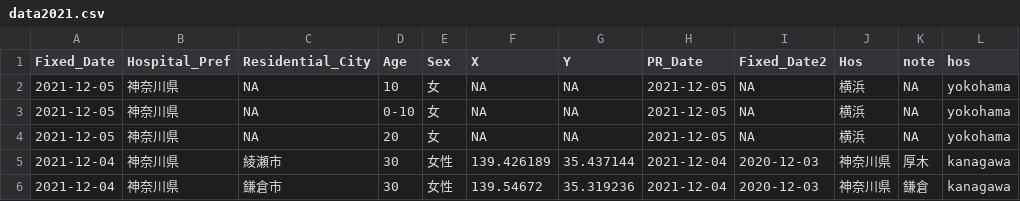
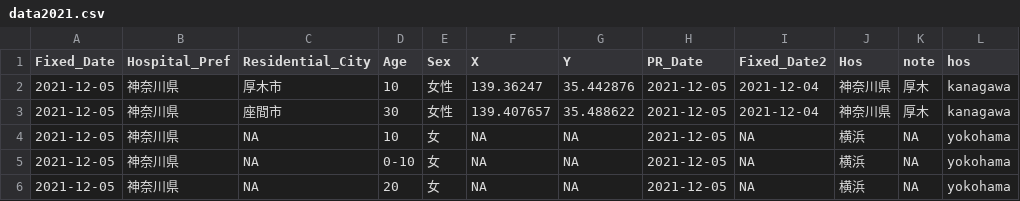
Before and after one commit to tanamym/covid19_colopressmap_isehara, a CSV file: data2021.csv, drawn as a sheet; only a part is shown; the shorter side is filled out with more unchanged rows.

Commit message:
Add files via upload

```diff
--- a/data2021.csv
+++ b/data2021.csv
@@ -1,2 +1,4 @@
 "Fixed_Date","Hospital_Pref","Residential_City","Age","Sex","X","Y","PR_Date","Fixed_Date2","Hos","note","hos"
+2021-12-05,"神奈川県","厚木市","10","女性",139.36247,35.442876,2021-12-05,2021-12-04,"神奈川県","厚木","kanagawa"
+2021-12-05,"神奈川県","座間市","30","女性",139.407657,35.488622,2021-12-05,2021-12-04,"神奈川県","厚木","kanagawa"
 2021-12-05,"神奈川県",NA,"10","女",NA,NA,2021-12-05,NA,"横浜",NA,"yokohama"
```
